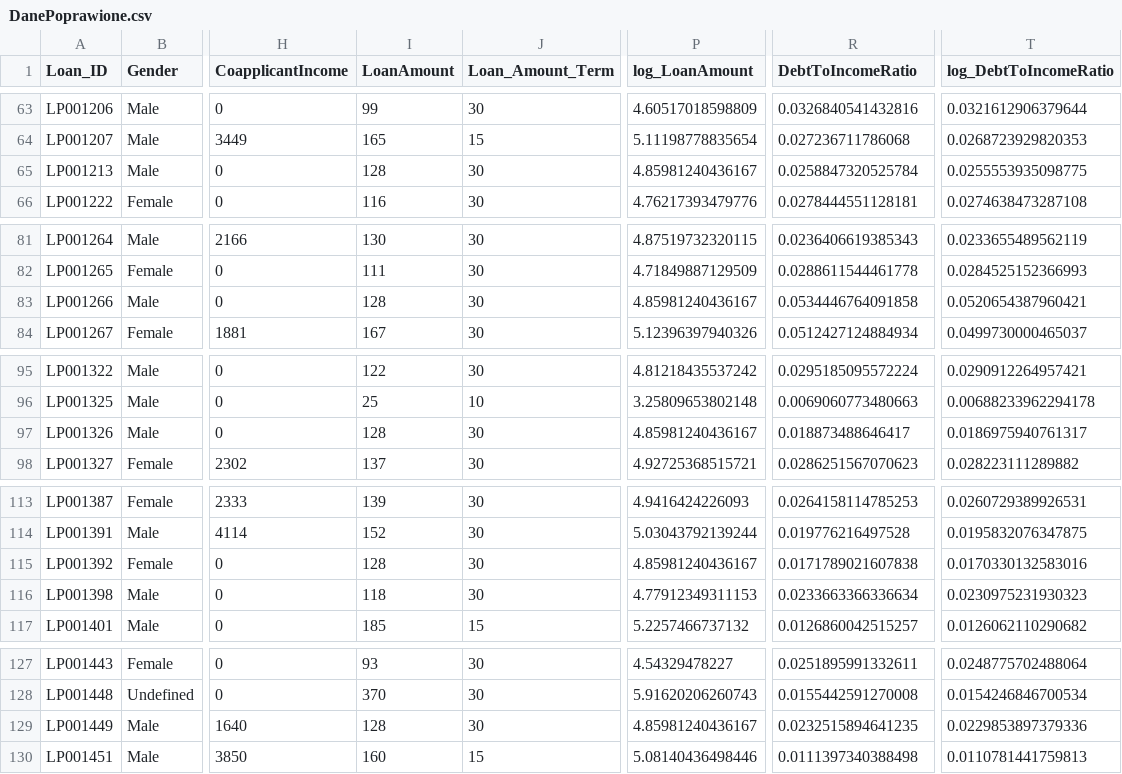
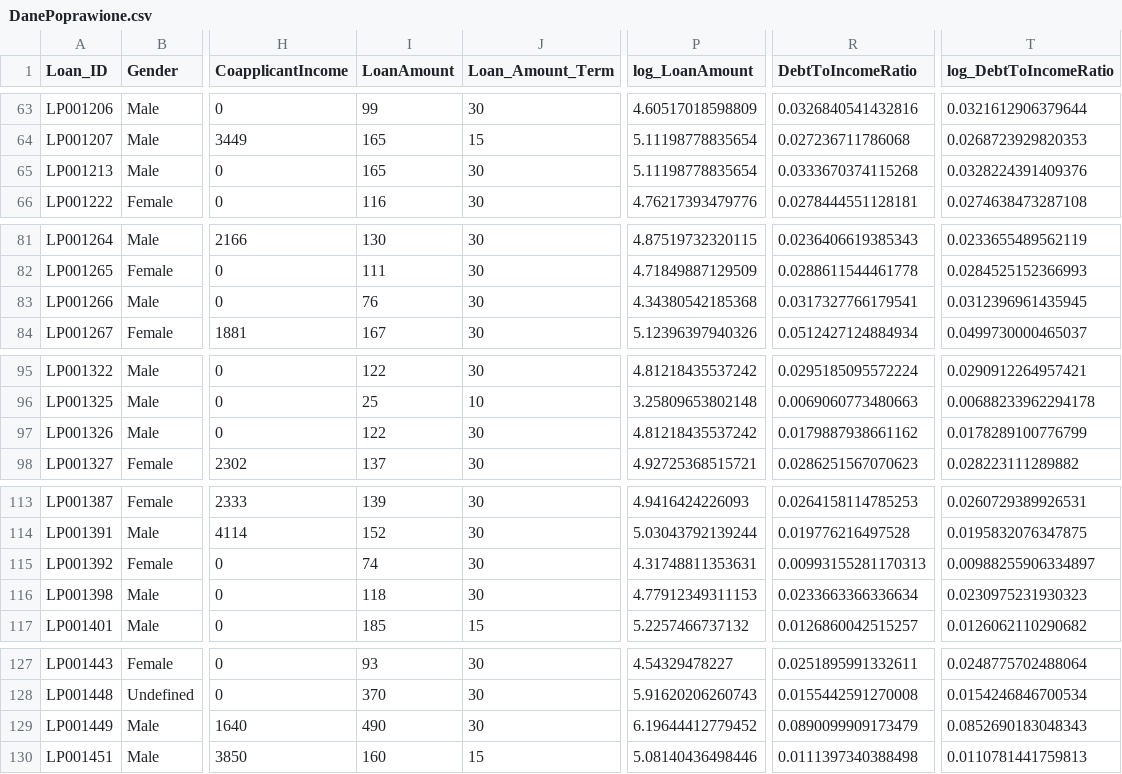
Before and after one commit to juliasowinska/Czarnoksieznicy-z-Oz, a CSV file: DanePoprawione.csv, drawn as a sheet; only a part is shown, gaps mark what is left out; the diff covers the shown part only; the diff names each change by its address in the sheet, - before the commit and + after, or states it on an @@ line.

```diff
--- a/DanePoprawione.csv
+++ b/DanePoprawione.csv
-I65 (LoanAmount): 128
+I65 (LoanAmount): 165
-P65 (log_LoanAmount): 4.85981240436167
+P65 (log_LoanAmount): 5.11198778835654
-R65 (DebtToIncomeRatio): 0.0258847320525784
+R65 (DebtToIncomeRatio): 0.0333670374115268
-T65 (log_DebtToIncomeRatio): 0.0255553935098775
+T65 (log_DebtToIncomeRatio): 0.0328224391409376
-I83 (LoanAmount): 128
+I83 (LoanAmount): 76
-P83 (log_LoanAmount): 4.85981240436167
+P83 (log_LoanAmount): 4.34380542185368
-R83 (DebtToIncomeRatio): 0.0534446764091858
+R83 (DebtToIncomeRatio): 0.0317327766179541
-T83 (log_DebtToIncomeRatio): 0.0520654387960421
+T83 (log_DebtToIncomeRatio): 0.0312396961435945
-I97 (LoanAmount): 128
+I97 (LoanAmount): 122
-P97 (log_LoanAmount): 4.85981240436167
+P97 (log_LoanAmount): 4.81218435537242
-R97 (DebtToIncomeRatio): 0.018873488646417
+R97 (DebtToIncomeRatio): 0.0179887938661162
-T97 (log_DebtToIncomeRatio): 0.0186975940761317
+T97 (log_DebtToIncomeRatio): 0.0178289100776799
-I115 (LoanAmount): 128
+I115 (LoanAmount): 74
-P115 (log_LoanAmount): 4.85981240436167
+P115 (log_LoanAmount): 4.31748811353631
-R115 (DebtToIncomeRatio): 0.0171789021607838
+R115 (DebtToIncomeRatio): 0.00993155281170313
-T115 (log_DebtToIncomeRatio): 0.0170330132583016
+T115 (log_DebtToIncomeRatio): 0.00988255906334897
-I129 (LoanAmount): 128
+I129 (LoanAmount): 490
-P129 (log_LoanAmount): 4.85981240436167
+P129 (log_LoanAmount): 6.19644412779452
-R129 (DebtToIncomeRatio): 0.0232515894641235
+R129 (DebtToIncomeRatio): 0.0890099909173479
-T129 (log_DebtToIncomeRatio): 0.0229853897379336
+T129 (log_DebtToIncomeRatio): 0.0852690183048343
```
Also changed, not shown: 60 edited cells elsewhere in this file, 4 other files.
